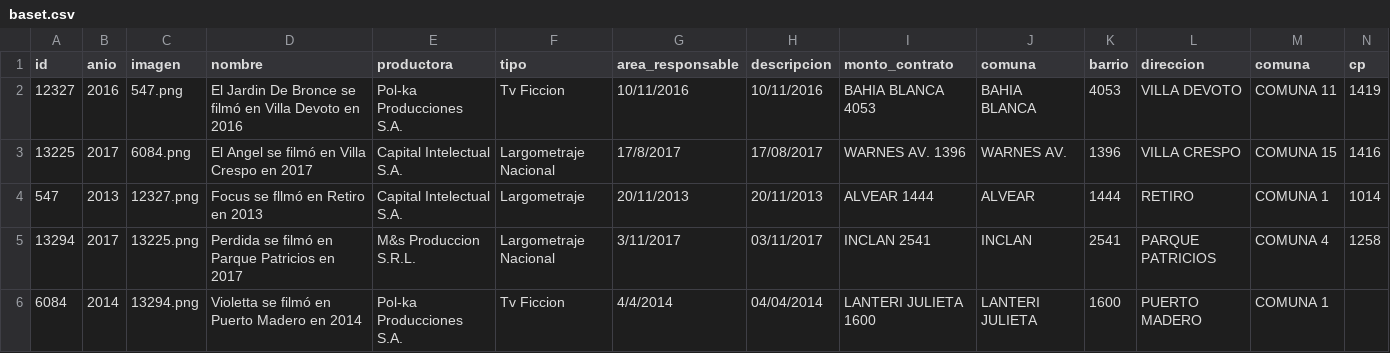
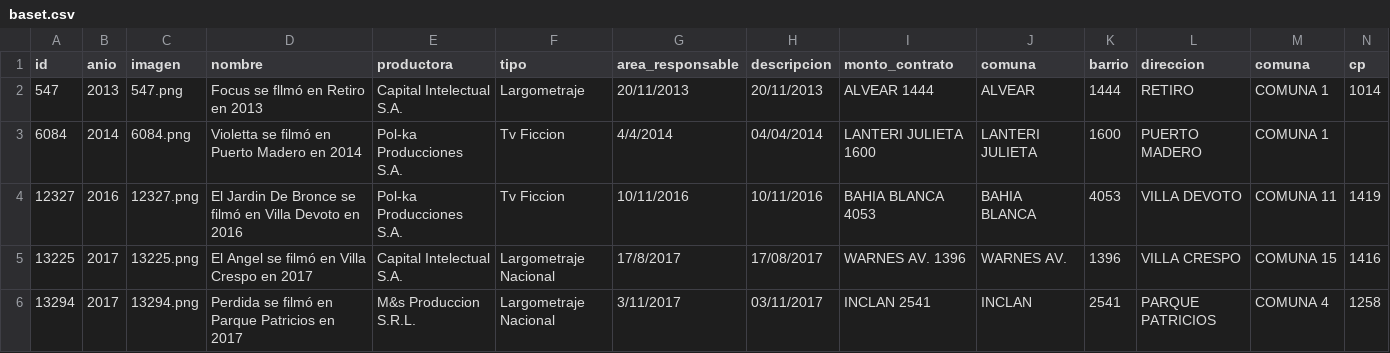
Before and after one commit to tinchoforever/gcba-iodc-vr, a CSV file: data/baset.csv, drawn as a sheet; only a part is shown; removed rows and columns are numbered as before the commit, all else as after; rows hold the shown columns only; the diff names each change by its address in the sheet, - before the commit and + after, or states it on an @@ line.

```diff
--- a/data/baset.csv
+++ b/data/baset.csv
+row 2: 547 | 2013 | 547.png | Focus se fllmó en Retiro en 2013 | Capital Intelectual S.A. | Largometraje | 20/11/2013 | 20/11/2013 | ALVEAR 1444 | ALVEAR | 1444 | RETIRO | COMUNA 1 | 1014
+row 3: 6084 | 2014 | 6084.png | Violetta se filmó en Puerto Madero en 2014 | Pol-ka Producciones S.A. | Tv Ficcion | 4/4/2014 | 04/04/2014 | LANTERI JULIETA 1600 | LANTERI JULIETA | 1600 | PUERTO MADERO | COMUNA 1
-C4 (imagen): 547.png
+C4 (imagen): 12327.png
-C5 (imagen): 6084.png
+C5 (imagen): 13225.png
-row 4: 547 | 2013 | 12327.png | Focus se fllmó en Retiro en 2013 | Capital Intelectual S.A. | Largometraje | 20/11/2013 | 20/11/2013 | ALVEAR 1444 | ALVEAR | 1444 | RETIRO | COMUNA 1 | 1014
-C6 (imagen): 13225.png
+C6 (imagen): 13294.png
-row 6: 6084 | 2014 | 13294.png | Violetta se filmó en Puerto Madero en 2014 | Pol-ka Producciones S.A. | Tv Ficcion | 4/4/2014 | 04/04/2014 | LANTERI JULIETA 1600 | LANTERI JULIETA | 1600 | PUERTO MADERO | COMUNA 1
```
Also changed, not shown: 8 other files.
